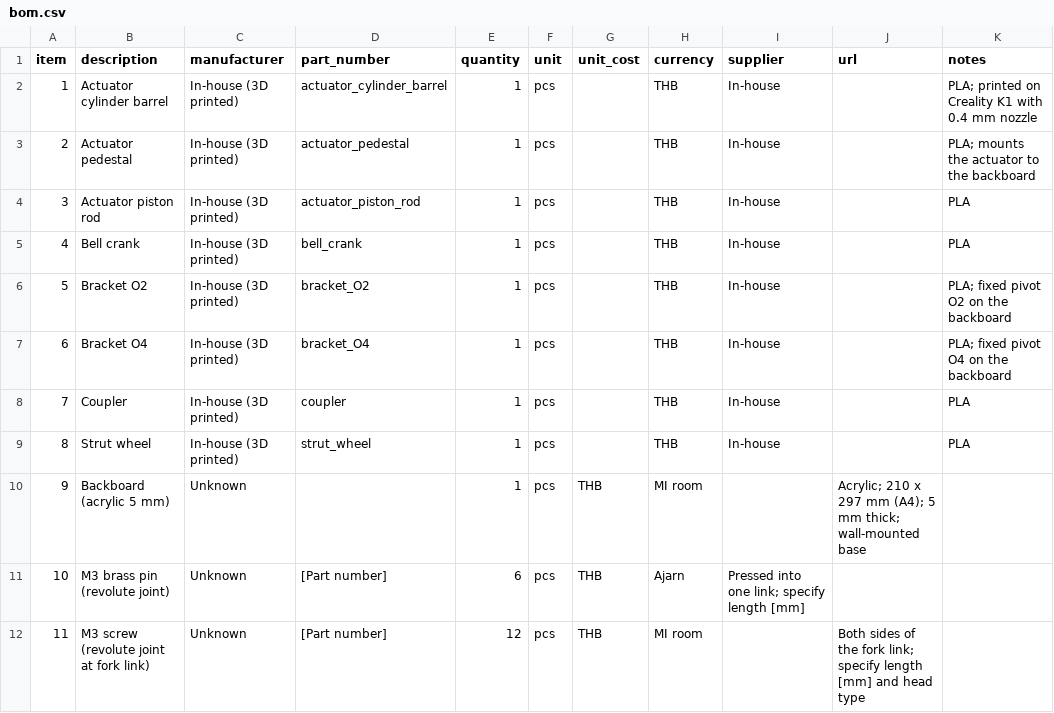
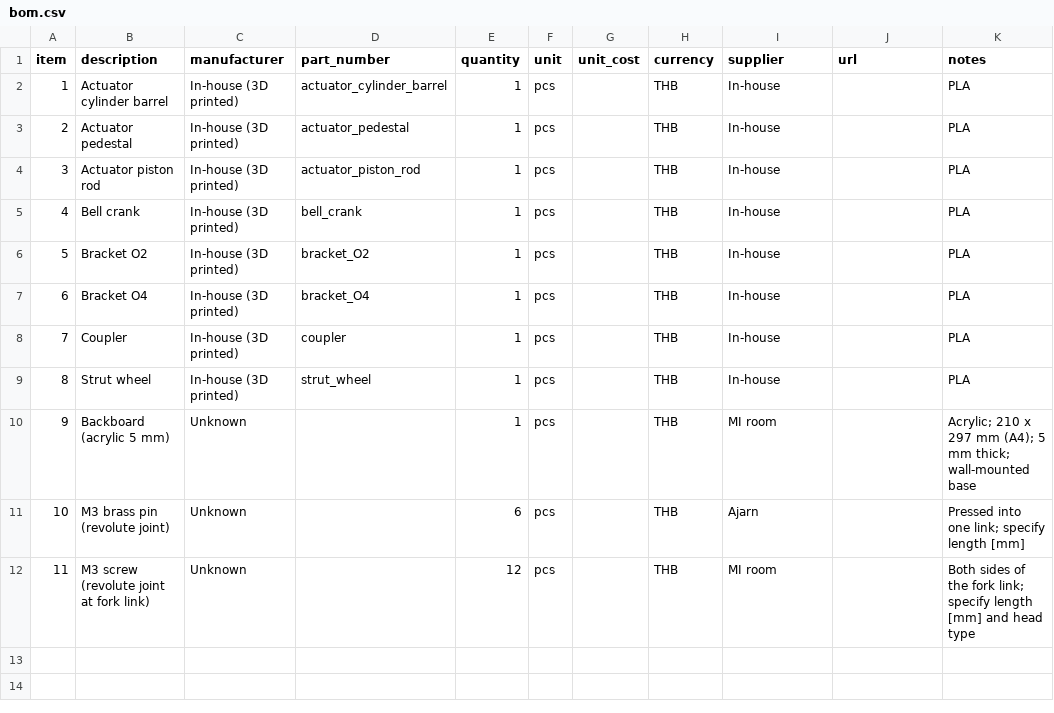
Before and after one commit to jozeptz/MACHINERY-landing-gear-mechanism, a CSV file: hardware/bom.csv, drawn as a sheet.

Commit message:
bom.csv

```diff
--- a/hardware/bom.csv
+++ b/hardware/bom.csv
@@ -1,12 +1,12 @@
 item,description,manufacturer,part_number,quantity,unit,unit_cost,currency,supplier,url,notes
-1,Actuator cylinder barrel,In-house (3D printed),actuator_cylinder_barrel,1,pcs,,THB,In-house,,PLA; printed on Creality K1 with 0.4 mm nozzle
-2,Actuator pedestal,In-house (3D printed),actuator_pedestal,1,pcs,,THB,In-house,,PLA; mounts the actuator to the backboard
+1,Actuator cylinder barrel,In-house (3D printed),actuator_cylinder_barrel,1,pcs,,THB,In-house,,PLA
+2,Actuator pedestal,In-house (3D printed),actuator_pedestal,1,pcs,,THB,In-house,,PLA
 3,Actuator piston rod,In-house (3D printed),actuator_piston_rod,1,pcs,,THB,In-house,,PLA
 4,Bell crank,In-house (3D printed),bell_crank,1,pcs,,THB,In-house,,PLA
-5,Bracket O2,In-house (3D printed),bracket_O2,1,pcs,,THB,In-house,,PLA; fixed pivot O2 on the backboard
-6,Bracket O4,In-house (3D printed),bracket_O4,1,pcs,,THB,In-house,,PLA; fixed pivot O4 on the backboard
+5,Bracket O2,In-house (3D printed),bracket_O2,1,pcs,,THB,In-house,,PLA
+6,Bracket O4,In-house (3D printed),bracket_O4,1,pcs,,THB,In-house,,PLA
 7,Coupler,In-house (3D printed),coupler,1,pcs,,THB,In-house,,PLA
 8,Strut wheel,In-house (3D printed),strut_wheel,1,pcs,,THB,In-house,,PLA
-9,Backboard (acrylic 5 mm),Unknown,,1,pcs,THB,MI room,,Acrylic; 210 x 297 mm (A4); 5 mm thick; wall-mounted base
-10,M3 brass pin (revolute joint),Unknown,[Part number],6,pcs,THB,Ajarn,Pressed into one link; specify length [mm]
-11,M3 screw (revolute joint at fork link),Unknown,[Part number],12,pcs,THB,MI room,,Both sides of the fork link; specify length [mm] and head type
+9,Backboard (acrylic 5 mm),Unknown,,1,pcs,,THB,MI room,,Acrylic; 210 x 297 mm (A4); 5 mm thick; wall-mounted base
+10,M3 brass pin (revolute joint),Unknown,,6,pcs,,THB,Ajarn,,Pressed into one link; specify length [mm]
+11,M3 screw (revolute joint at fork link),Unknown,,12,pcs,,THB,MI room,,Both sides of the fork link; specify length [mm] and head type
```
